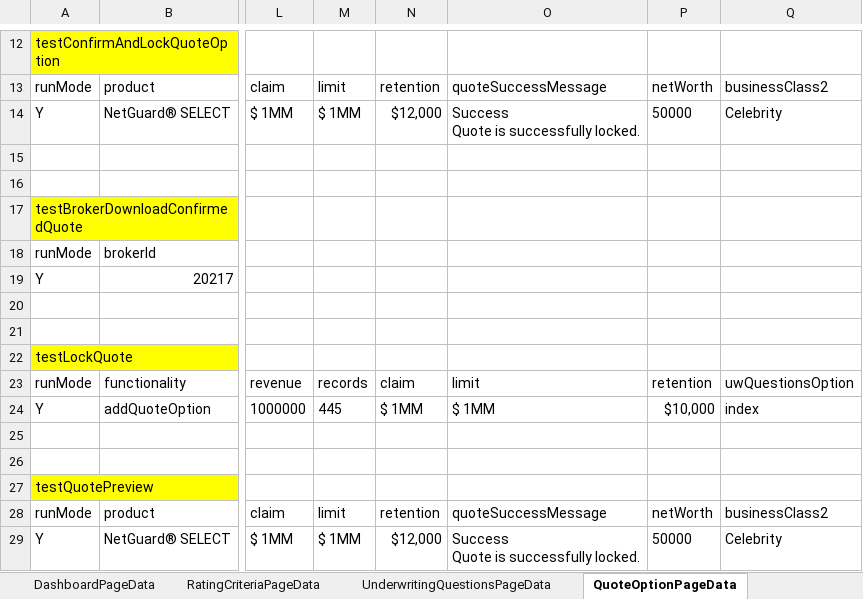
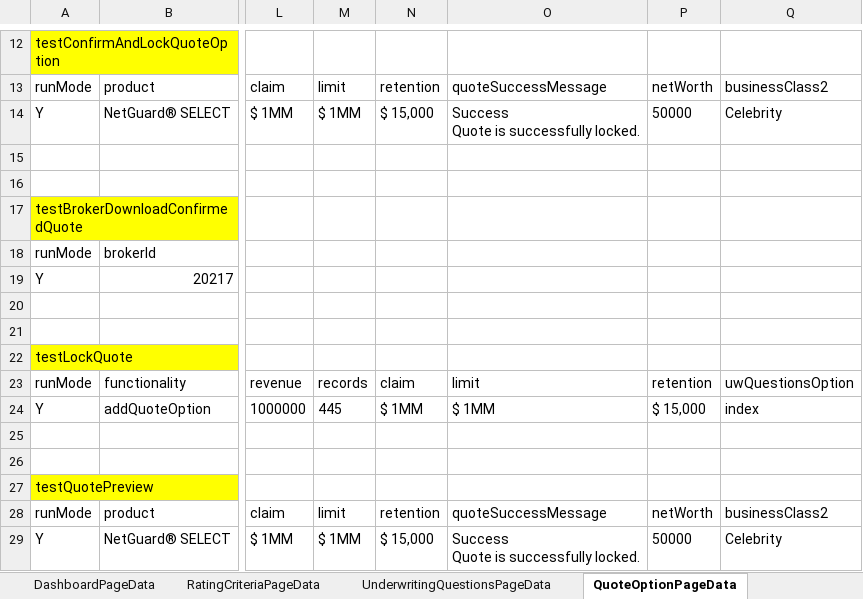
Before and after one commit to aza13/java-selenium-latest, an Excel workbook: src/main/resources/TestData.xlsx, sheet QuoteOptionPageData, drawn as a sheet; only a part is shown, gaps mark what is left out; values as stored, in another font and other column widths than the file's, no borders; the diff names each change by its address in the sheet, - before the commit and + after, or states it on an @@ line.

Commit message:
updated confir quote download test

```diff
--- a/src/main/resources/TestData.xlsx (sheet QuoteOptionPageData)
+++ b/src/main/resources/TestData.xlsx (sheet QuoteOptionPageData)
-N14: $12,000
+N14: $ 15,000
-P24: $10,000
+P24: $ 15,000
-N29: $12,000
+N29: $ 15,000
```
Also changed, not shown: 4 other files.
